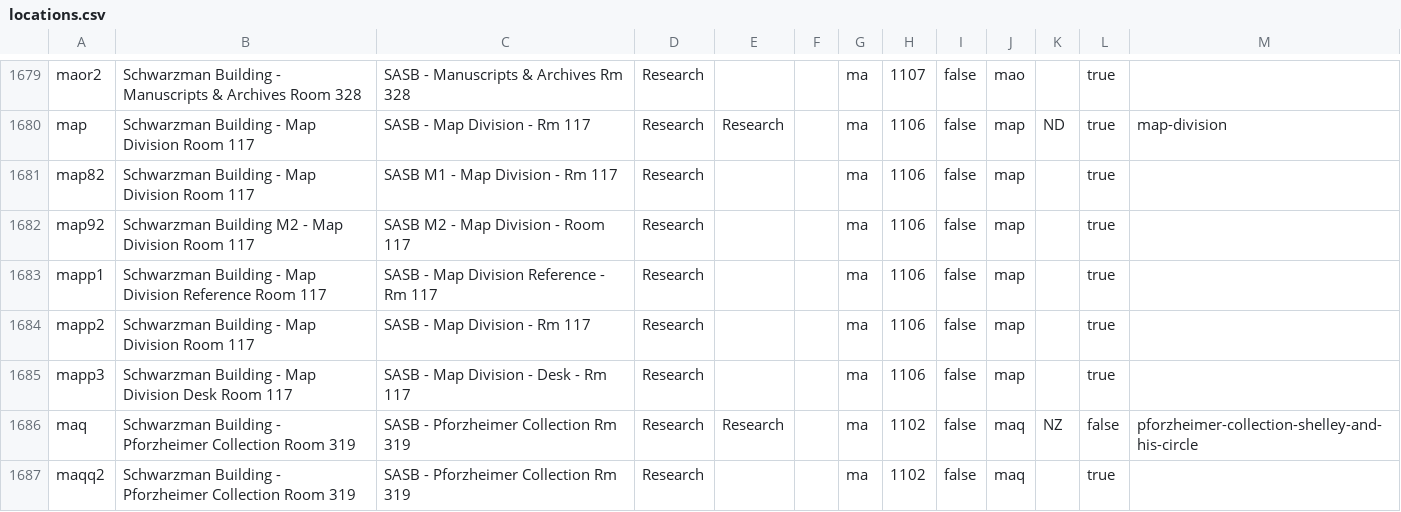
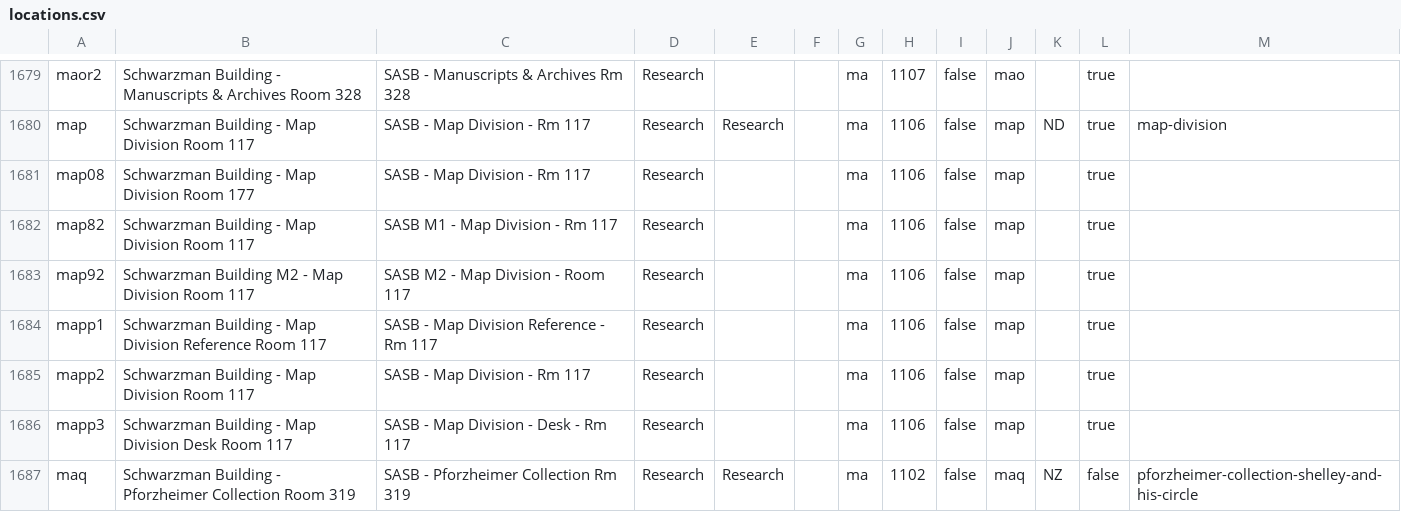
Before and after one commit to NYPL/nypl-core, a CSV file: vocabularies/csv/locations.csv, drawn as a sheet; only a part is shown, gaps mark what is left out; the shorter side is filled out with more unchanged rows; the diff names each change by its address in the sheet, - before the commit and + after, or states it on an @@ line.

```diff
--- a/vocabularies/csv/locations.csv
+++ b/vocabularies/csv/locations.csv
+row 1681: map08 | Schwarzman Building - Map Division Room 177 | SASB - Map Division - Rm 117 | Research |  |  | ma | 1106 | false | map |  | true
```
Also changed, not shown: 1 other file.
